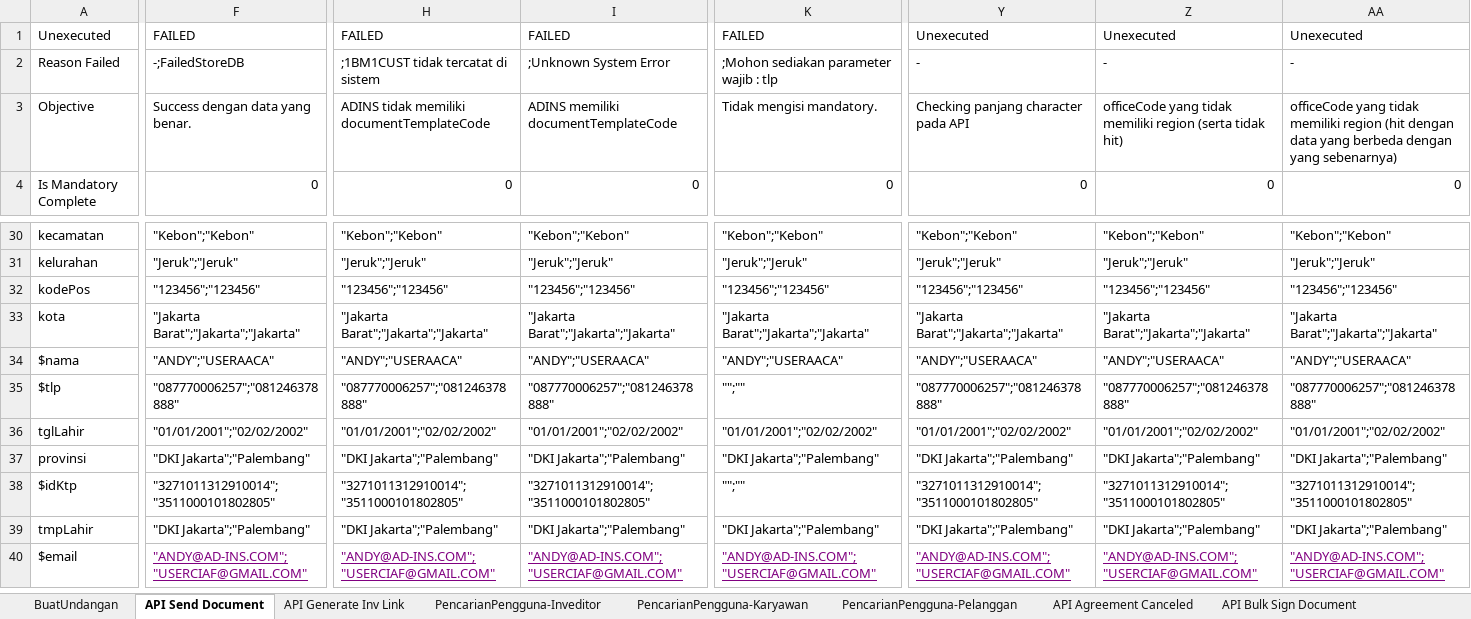
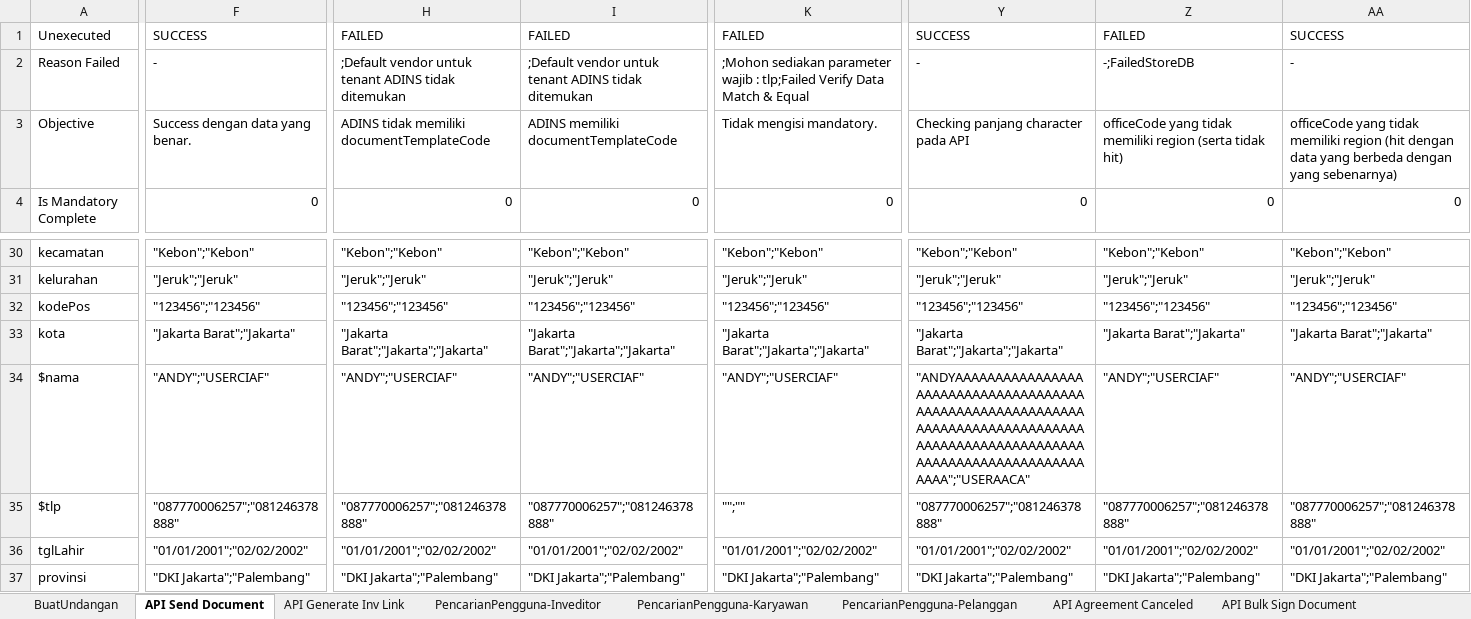
Before and after one commit to qcadins/ATeSign, an Excel workbook: Excel/2. Esign.xlsx, sheet API Send Document, drawn as a sheet; only a part is shown, gaps mark what is left out; the shorter side is filled out with more unchanged rows; values as stored, in another font and other column widths than the file's, no borders; the diff covers the shown part only; the diff names each change by its address in the sheet, - before the commit and + after, or states it on an @@ line.

Commit message:
Add files via upload

```diff
--- a/Excel/2. Esign.xlsx (sheet API Send Document)
+++ b/Excel/2. Esign.xlsx (sheet API Send Document)
-F1: FAILED
+F1: SUCCESS
-Y1: Unexecuted
+Y1: SUCCESS
-Z1: Unexecuted
+Z1: FAILED
-AA1: Unexecuted
+AA1: SUCCESS
-F2: -;FailedStoreDB
+F2: -
-H2: ;1BM1CUST tidak tercatat di sistem
+H2: ;Default vendor untuk tenant ADINS tidak ditemukan
-I2: ;Unknown System Error
+I2: ;Default vendor untuk tenant ADINS tidak ditemukan
-K2: …wajib : tlp
+K2: …wajib : tlp;Failed Verify Data Match & Equal
-Z2: -
+Z2: -;FailedStoreDB
-F33: "Jakarta Barat";"Jakarta";"Jakarta"
+F33: "Jakarta Barat";"Jakarta"
-Z33: "Jakarta Barat";"Jakarta";"Jakarta"
+Z33: "Jakarta Barat";"Jakarta"
-AA33: "Jakarta Barat";"Jakarta";"Jakarta"
+AA33: "Jakarta Barat";"Jakarta"
-F34: "ANDY";"USERAACA"
+F34: "ANDY";"USERCIAF"
-H34: "ANDY";"USERAACA"
+H34: "ANDY";"USERCIAF"
-I34: "ANDY";"USERAACA"
+I34: "ANDY";"USERCIAF"
-K34: "ANDY";"USERAACA"
+K34: "ANDY";"USERCIAF"
-Y34: "ANDY";"USERAACA"
+Y34: "ANDYAAAAAAAAAAAAAAAAAAAAAAAAAAAAAAAAAAAAAAAAAAAAAAAAAAAAAAAAAAAAAAAAAAAAAAAAAAAAAAAAAAAAAAAAAAAAAAAAAAAAAAAAAAAAAAAAAAAAAAAAAAAAA";"USERAACA"
-Z34: "ANDY";"USERAACA"
+Z34: "ANDY";"USERCIAF"
-AA34: "ANDY";"USERAACA"
+AA34: "ANDY";"USERCIAF"
```
Also changed, not shown: 3 edited cells elsewhere in this sheet.
